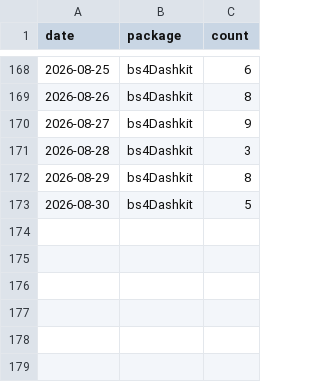
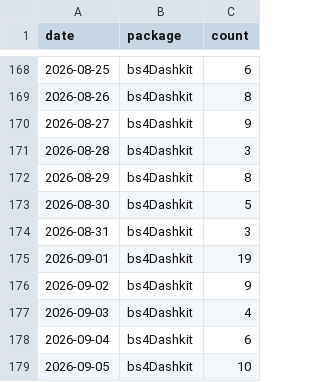
Before and after one commit to PrigasG/bs4Dashkit, a CSV file: tools/download-tracker/data/downloads-daily.csv, drawn as a sheet; only a part is shown, gaps mark what is left out.

```diff
--- a/tools/download-tracker/data/downloads-daily.csv
+++ b/tools/download-tracker/data/downloads-daily.csv
@@ -173 +173,7 @@
 2026-08-30,"bs4Dashkit",5
+2026-08-31,"bs4Dashkit",3
+2026-09-01,"bs4Dashkit",19
+2026-09-02,"bs4Dashkit",9
+2026-09-03,"bs4Dashkit",4
+2026-09-04,"bs4Dashkit",6
+2026-09-05,"bs4Dashkit",10
```
Also changed, not shown: 1 other file.
